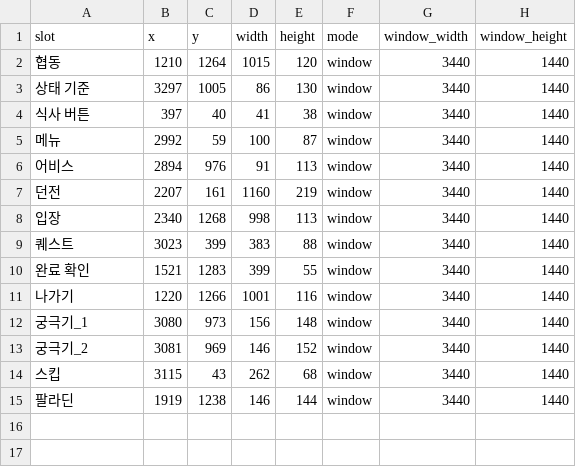
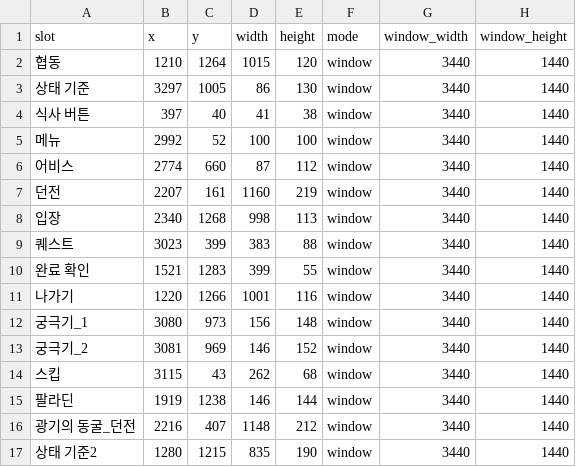
Before and after one commit to getiton85/gerinogi-routine-runner, a CSV file: mask-auto/release/slot_regions.csv, drawn as a sheet; the diff names each change by its address in the sheet, - before the commit and + after, or states it on an @@ line.

Commit message:
Update auto0 to 1.0.102

```diff
--- a/mask-auto/release/slot_regions.csv
+++ b/mask-auto/release/slot_regions.csv
-C5 (y): 59
+C5 (y): 52
-E5 (height): 87
+E5 (height): 100
-B6 (x): 2894
+B6 (x): 2774
-C6 (y): 976
+C6 (y): 660
-D6 (width): 91
+D6 (width): 87
-E6 (height): 113
+E6 (height): 112
+row 16: 광기의 동굴_던전 | 2216 | 407 | 1148 | 212 | window | 3440 | 1440
+row 17: 상태 기준2 | 1280 | 1215 | 835 | 190 | window | 3440 | 1440
```
Also changed, not shown: mask-auto/release/slot_points.csv, 19 other files.
